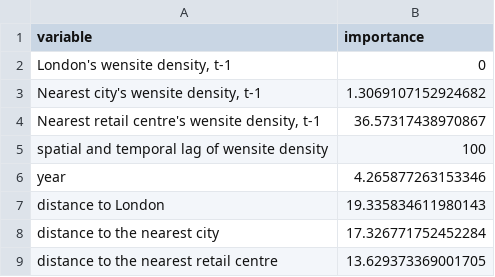
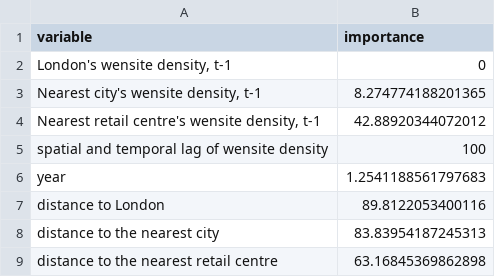
Before and after one commit to etranos/web.diffusion, a CSV file: outputs/rf/figures/varimp_OA_corrected_10.csv, drawn as a sheet.

Commit message:
all corrected but regions

```diff
--- a/outputs/rf/figures/varimp_OA_corrected_10.csv
+++ b/outputs/rf/figures/varimp_OA_corrected_10.csv
@@ -2,8 +2,8 @@ variable,importance
 "London's wensite density, t-1",0
-"Nearest city's wensite density, t-1",1.3069107152924682
-"Nearest retail centre's wensite density, t-1",36.57317438970867
+"Nearest city's wensite density, t-1",8.274774188201365
+"Nearest retail centre's wensite density, t-1",42.88920344072012
 spatial and temporal lag of wensite density,100
-year,4.265877263153346
-distance to London,19.335834611980143
-distance to the nearest city,17.326771752452284
-distance to the nearest retail centre,13.629373369001705
+year,1.2541188561797683
+distance to London,89.8122053400116
+distance to the nearest city,83.83954187245313
+distance to the nearest retail centre,63.16845369862898
```
Also changed, not shown: outputs/rf/figures/varimp_OA_corrected.csv, 4 other files.
